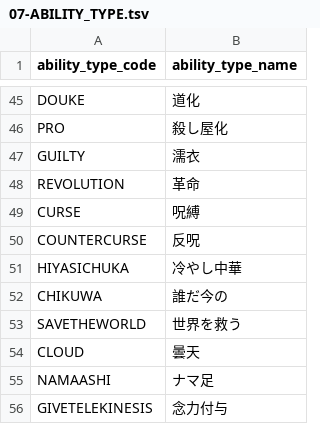
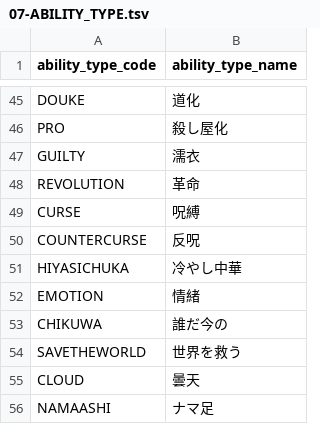
Before and after one commit to h-orito/wolf-mansion, a TSV file: dbflute_wolf_mansiondb/playsql/data/common/tsv/UTF-8/07-ABILITY_TYPE.tsv, drawn as a sheet; only a part is shown, gaps mark what is left out; the shorter side is filled out with more unchanged rows.

```diff
--- a/dbflute_wolf_mansiondb/playsql/data/common/tsv/UTF-8/07-ABILITY_TYPE.tsv
+++ b/dbflute_wolf_mansiondb/playsql/data/common/tsv/UTF-8/07-ABILITY_TYPE.tsv
@@ -51,2 +51,3 @@ COUNTERCURSE	反呪
 HIYASICHUKA	冷やし中華
+EMOTION	情緒
 CHIKUWA	誰だ今の
```
Also changed, not shown: dbflute_wolf_mansiondb/playsql/data/common/tsv/UTF-8/04-SKILL.tsv, 24 other files.
